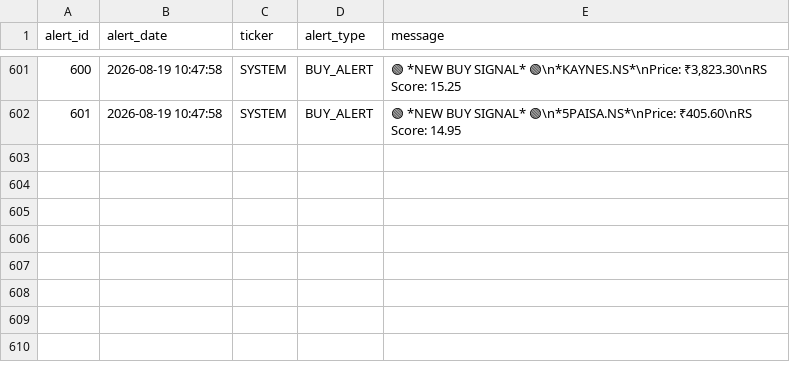
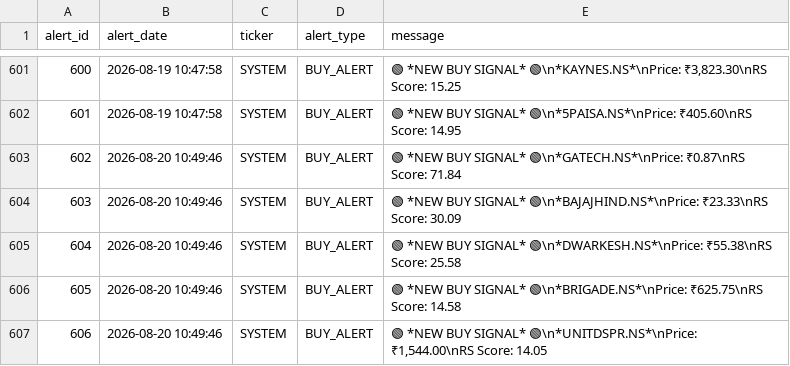
Before and after one commit to adi-git01/nifty-dashboard, a CSV file: data/alerts_log.csv, drawn as a sheet; only a part is shown, gaps mark what is left out.

```diff
--- a/data/alerts_log.csv
+++ b/data/alerts_log.csv
@@ -602 +602,6 @@ alert_id,alert_date,ticker,alert_type,message
 601,2026-08-19 10:47:58,SYSTEM,BUY_ALERT,🟢 *NEW BUY SIGNAL* 🟢\n*5PAISA.NS*\nPrice: ₹405.60\nRS Score: 14.95
+602,2026-08-20 10:49:46,SYSTEM,BUY_ALERT,🟢 *NEW BUY SIGNAL* 🟢\n*GATECH.NS*\nPrice: ₹0.87\nRS Score: 71.84
+603,2026-08-20 10:49:46,SYSTEM,BUY_ALERT,🟢 *NEW BUY SIGNAL* 🟢\n*BAJAJHIND.NS*\nPrice: ₹23.33\nRS Score: 30.09
+604,2026-08-20 10:49:46,SYSTEM,BUY_ALERT,🟢 *NEW BUY SIGNAL* 🟢\n*DWARKESH.NS*\nPrice: ₹55.38\nRS Score: 25.58
+605,2026-08-20 10:49:46,SYSTEM,BUY_ALERT,🟢 *NEW BUY SIGNAL* 🟢\n*BRIGADE.NS*\nPrice: ₹625.75\nRS Score: 14.58
+606,2026-08-20 10:49:46,SYSTEM,BUY_ALERT,"🟢 *NEW BUY SIGNAL* 🟢\n*UNITDSPR.NS*\nPrice: ₹1,544.00\nRS Score: 14.05"
```
Also changed, not shown: data/earnings_shock_log.csv, data/ias_signal_log.csv, 11 other files.
